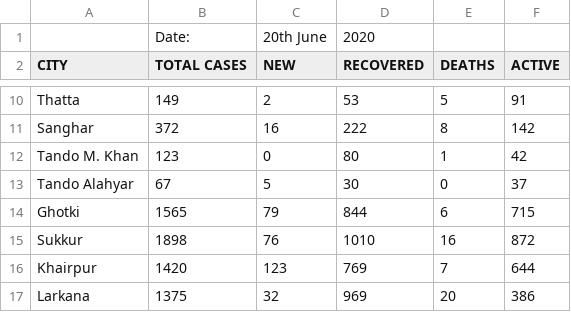
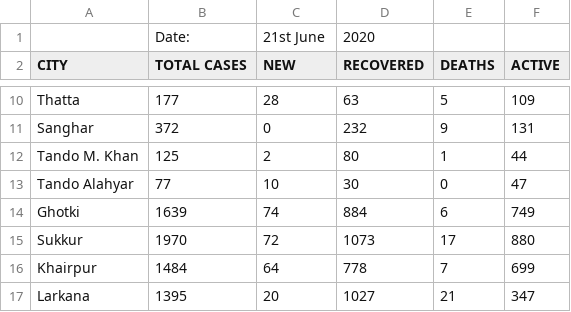
Before and after one commit to amantalreja/PAK-COVID, a CSV file: sindhmain.csv, drawn as a sheet; only a part is shown, gaps mark what is left out; the diff covers the shown part only; the diff names each change by its address in the sheet, - before the commit and + after, or states it on an @@ line.

Commit message:
Add files via upload

```diff
--- a/sindhmain.csv
+++ b/sindhmain.csv
-C1 (NEW): 20th June
+C1 (NEW): 21st June
-B10 (TOTAL CASES): 149
+B10 (TOTAL CASES): 177
-C10 (NEW): 2
+C10 (NEW): 28
-D10 (RECOVERED): 53
+D10 (RECOVERED): 63
-F10 (ACTIVE): 91
+F10 (ACTIVE): 109
-C11 (NEW): 16
+C11 (NEW): 0
-D11 (RECOVERED): 222
+D11 (RECOVERED): 232
-E11 (DEATHS): 8
+E11 (DEATHS): 9
-F11 (ACTIVE): 142
+F11 (ACTIVE): 131
-B12 (TOTAL CASES): 123
+B12 (TOTAL CASES): 125
-C12 (NEW): 0
+C12 (NEW): 2
-F12 (ACTIVE): 42
+F12 (ACTIVE): 44
-B13 (TOTAL CASES): 67
+B13 (TOTAL CASES): 77
-C13 (NEW): 5
+C13 (NEW): 10
-F13 (ACTIVE): 37
+F13 (ACTIVE): 47
-B14 (TOTAL CASES): 1565
+B14 (TOTAL CASES): 1639
-C14 (NEW): 79
+C14 (NEW): 74
-D14 (RECOVERED): 844
+D14 (RECOVERED): 884
-F14 (ACTIVE): 715
+F14 (ACTIVE): 749
-B15 (TOTAL CASES): 1898
+B15 (TOTAL CASES): 1970
-C15 (NEW): 76
+C15 (NEW): 72
-D15 (RECOVERED): 1010
+D15 (RECOVERED): 1073
-E15 (DEATHS): 16
+E15 (DEATHS): 17
-F15 (ACTIVE): 872
+F15 (ACTIVE): 880
-B16 (TOTAL CASES): 1420
+B16 (TOTAL CASES): 1484
-C16 (NEW): 123
+C16 (NEW): 64
-D16 (RECOVERED): 769
+D16 (RECOVERED): 778
-F16 (ACTIVE): 644
+F16 (ACTIVE): 699
-B17 (TOTAL CASES): 1375
+B17 (TOTAL CASES): 1395
-C17 (NEW): 32
+C17 (NEW): 20
-D17 (RECOVERED): 969
+D17 (RECOVERED): 1027
-E17 (DEATHS): 20
+E17 (DEATHS): 21
-F17 (ACTIVE): 386
+F17 (ACTIVE): 347
```
Also changed, not shown: 72 edited cells elsewhere in this file.
